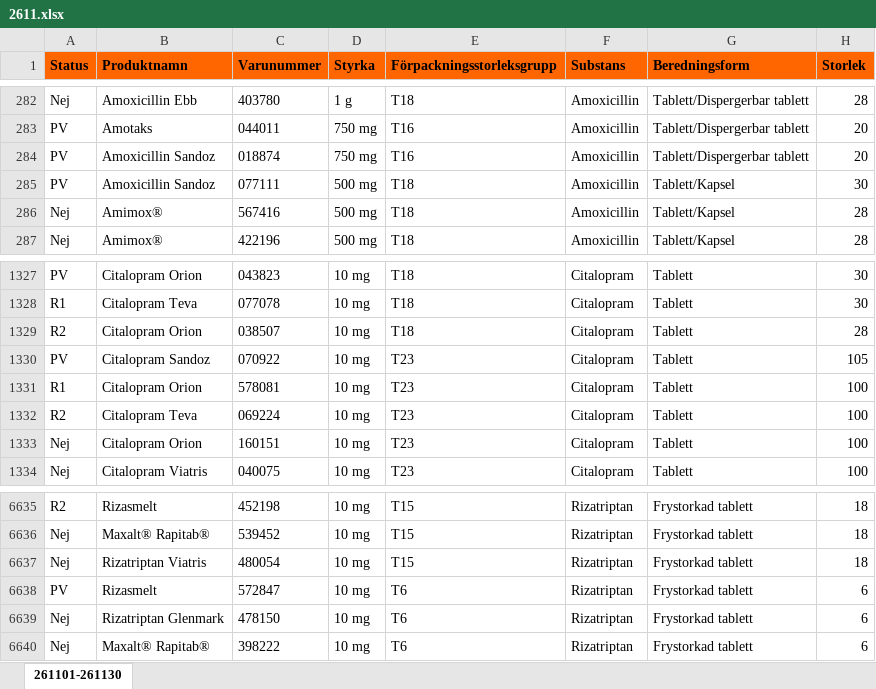
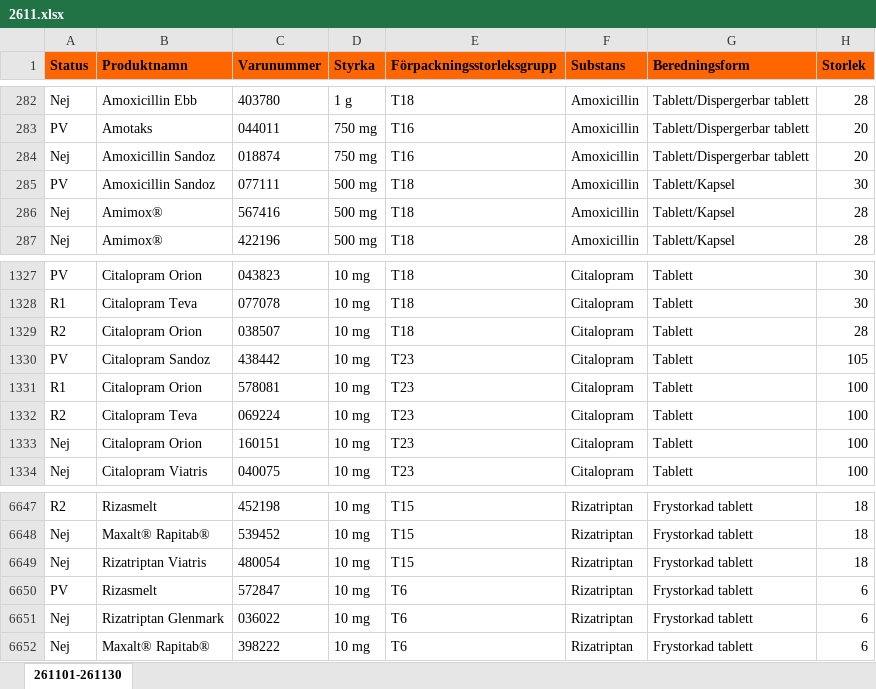
Before and after one commit to pontuscedrell/pillpris, an Excel workbook: data/2611.xlsx, sheet 261101-261130, drawn as a sheet; only a part is shown, gaps mark what is left out; values as stored, in another font and other column widths than the file's, no borders; conditional formats not drawn; addresses are those after the commit; the diff covers the shown part only; the diff names each change by its address in the sheet, - before the commit and + after, or states it on an @@ line.

```diff
--- a/data/2611.xlsx (sheet 261101-261130)
+++ b/data/2611.xlsx (sheet 261101-261130)
-A284 (Status): PV
+A284 (Status): Nej
-C1330 (Varunummer): 070922
+C1330 (Varunummer): 438442
-C6651 (Varunummer): 478150
+C6651 (Varunummer): 036022
```
Also changed, not shown: 19 added rows, 7 removed rows and 13 edited cells elsewhere in this sheet, 4 other files.
